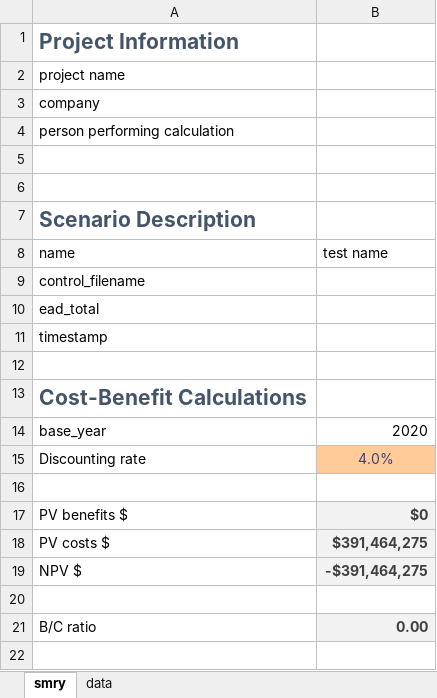
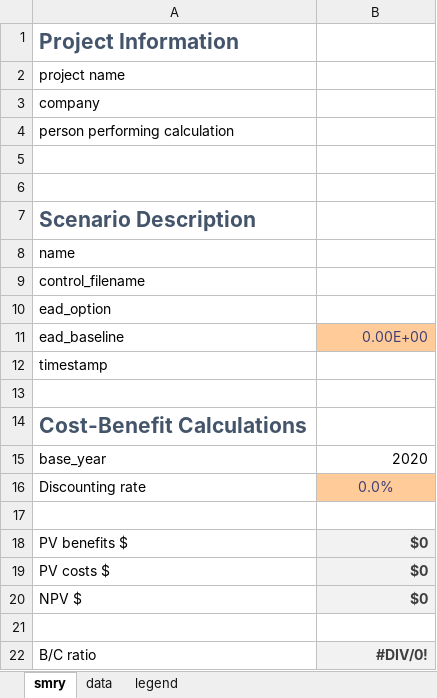
Before and after one commit to NRCan/CanFlood, an Excel workbook: canflood/_pars/cf_bca_template_01.xlsx, sheet smry, drawn as a sheet; values as stored, in another font and other column widths than the file's, no borders; addresses are those after the commit; the diff names each change by its address in the sheet, - before the commit and + after, or states it on an @@ line.

```diff
--- a/canflood/_pars/cf_bca_template_01.xlsx (sheet smry)
+++ b/canflood/_pars/cf_bca_template_01.xlsx (sheet smry)
+sheet tab: legend
-B8: test name
+B8: (empty)
-A10: ead_total
+A10: ead_option
+row 11: ead_baseline | 0.00E+00
-B16: 4.0%
+B16: 0.0%
-B19: $391,464,275
+B19: $0
-B20: -$391,464,275
+B20: $0
-B22: 0.00
+B22: #DIV/0!
```
Also changed, not shown: sheet data, formulas that keep their value, 9 other files.
